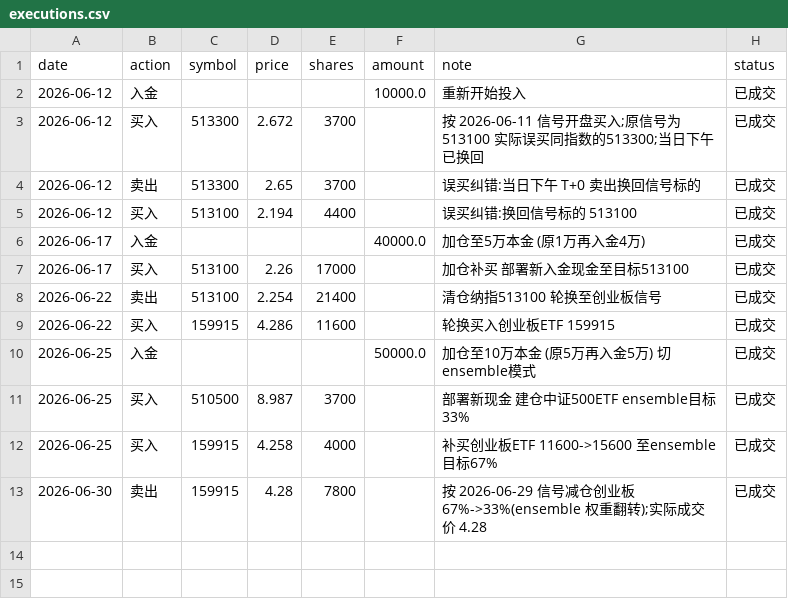
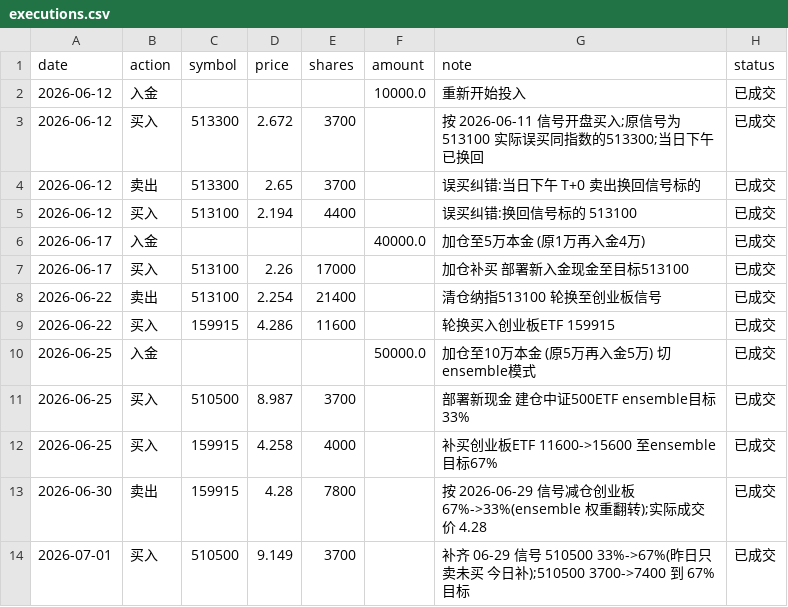
Before and after one commit to AbacusFlow/quant, a CSV file: output/executions.csv, drawn as a sheet.

Commit message:
回填 07-01 补齐:买入 510500 3700@9.149 已成交,换仓完成
补齐 06-29 信号 ensemble 权重翻转(510500 33%->67%)的买入半边。
昨日只卖 159915 未买 510500,今日 07-01 开盘补买 3700 股 @9.149。
当前持仓 510500 7400股(67.0%)+ 159915 7800股(33.0%),命中目标。

```diff
--- a/output/executions.csv
+++ b/output/executions.csv
@@ -13 +13,2 @@ date,action,symbol,price,shares,amount,note,status
 2026-06-30,卖出,159915,4.28,7800,,按 2026-06-29 信号减仓创业板 67%->33%(ensemble 权重翻转);实际成交价 4.28,已成交
+2026-07-01,买入,510500,9.149,3700,,补齐 06-29 信号 510500 33%->67%(昨日只卖未买 今日补);510500 3700->7400 到 67% 目标,已成交
```
